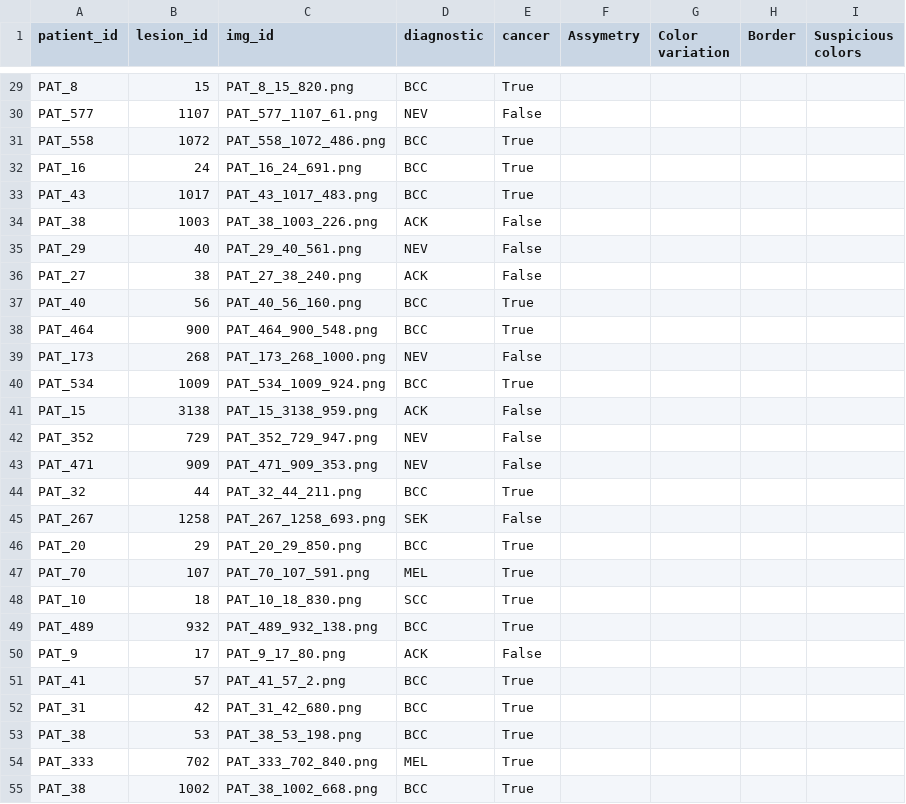
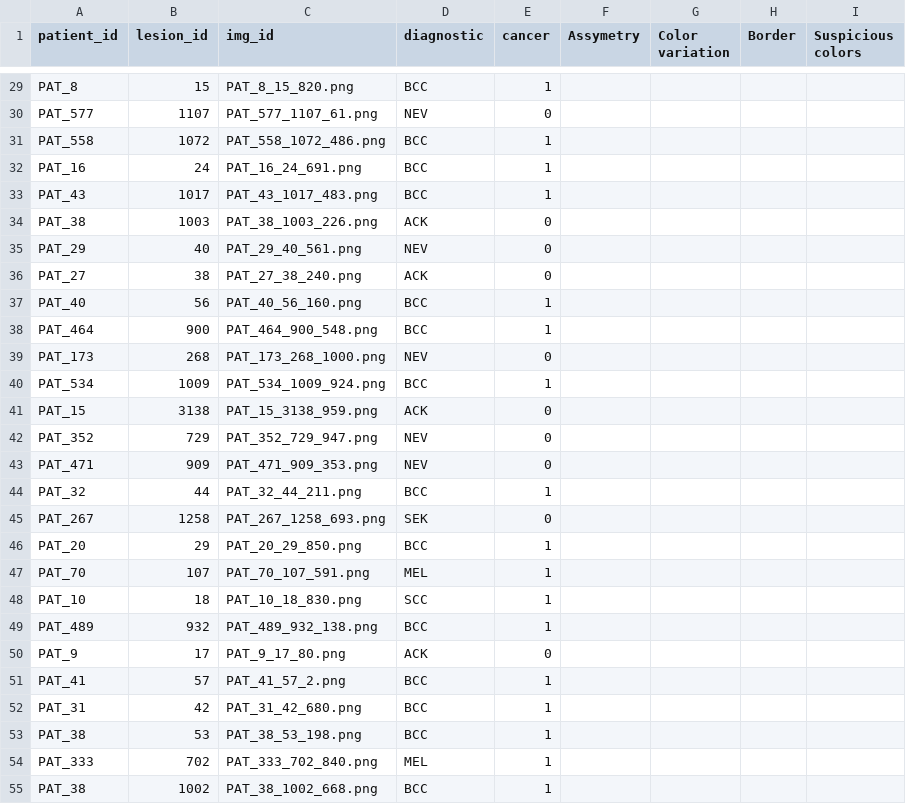
Before and after one commit to ImBrun/FYP2023, a CSV file: features/new_csv.csv, drawn as a sheet; only a part is shown, gaps mark what is left out; the diff covers the shown part only; the diff names each change by its address in the sheet, - before the commit and + after, or states it on an @@ line.

```diff
--- a/features/new_csv.csv
+++ b/features/new_csv.csv
-E29 (cancer): True
+E29 (cancer): 1
-E30 (cancer): False
+E30 (cancer): 0
-E31:E33 (cancer): True
+E31:E33 (cancer): 1
-E34:E36 (cancer): False
+E34:E36 (cancer): 0
-E37:E38 (cancer): True
+E37:E38 (cancer): 1
-E39 (cancer): False
+E39 (cancer): 0
-E40 (cancer): True
+E40 (cancer): 1
-E41:E43 (cancer): False
+E41:E43 (cancer): 0
-E44 (cancer): True
+E44 (cancer): 1
-E45 (cancer): False
+E45 (cancer): 0
-E46:E49 (cancer): True
+E46:E49 (cancer): 1
-E50 (cancer): False
+E50 (cancer): 0
-E51:E55 (cancer): True
+E51:E55 (cancer): 1
```
Also changed, not shown: 36 edited cells elsewhere in this file, 1 other file.
